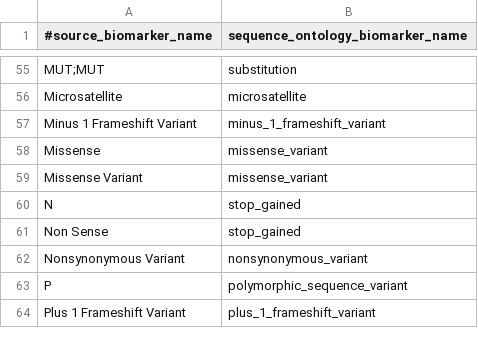
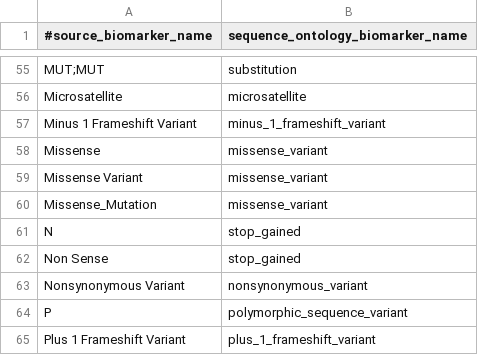
Before and after one commit to ohsu-comp-bio/g2p-aggregator, a TSV file: data/biomarkers.tsv, drawn as a sheet; only a part is shown, gaps mark what is left out; the diff names each change by its address in the sheet, - before the commit and + after, or states it on an @@ line.

```diff
--- a/data/biomarkers.tsv
+++ b/data/biomarkers.tsv
+row 60: Missense_Mutation | missense_variant
```
Also changed, not shown: 6 other files.
